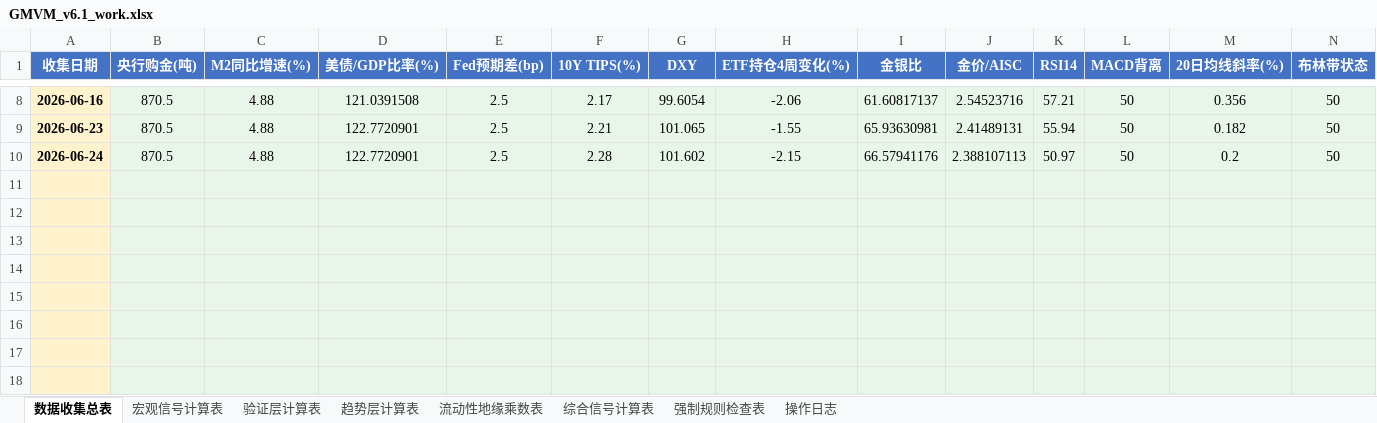
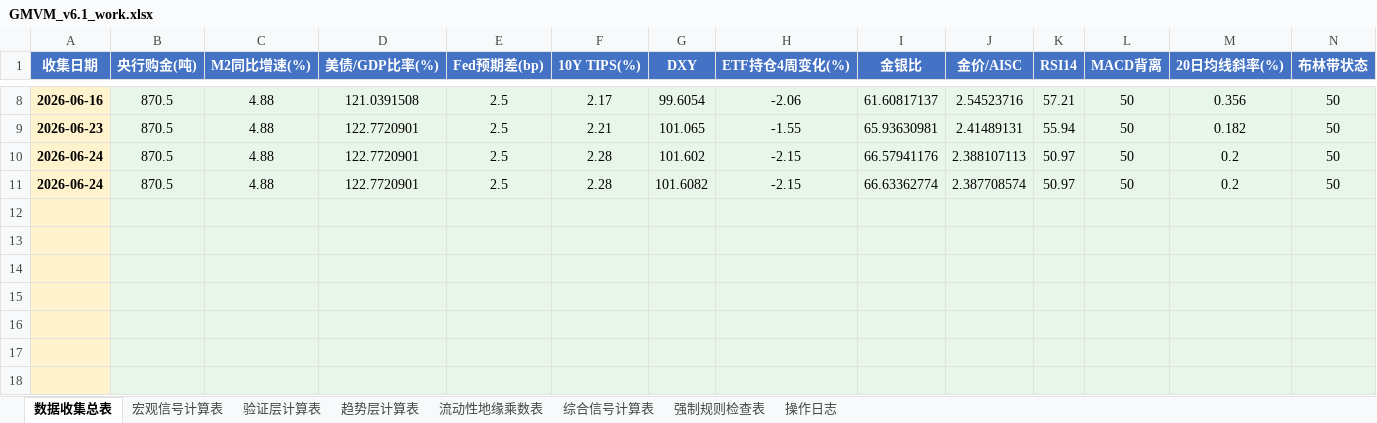
Before and after one commit to Walle39/market, an Excel workbook: GMVM_v6.1_work.xlsx, sheet 数据收集总表, drawn as a sheet; only a part is shown, gaps mark what is left out; values as stored, in another font and other column widths than the file's, no borders; rows hold the shown columns only; the diff names each change by its address in the sheet, - before the commit and + after, or states it on an @@ line.

```diff
--- a/GMVM_v6.1_work.xlsx (sheet 数据收集总表)
+++ b/GMVM_v6.1_work.xlsx (sheet 数据收集总表)
-row 11: (empty)
+row 11: 2026-06-24 | 870.5 | 4.88 | 122.7720901 | 2.5 | 2.28 | 101.6082 | -2.15 | 66.63362774 | 2.387708574 | 50.97 | 50 | 0.2 | 50
```
Also changed, not shown: 2 other files.
